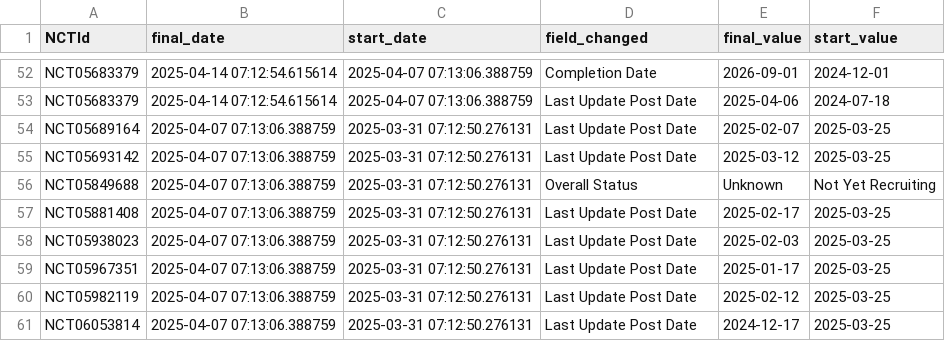
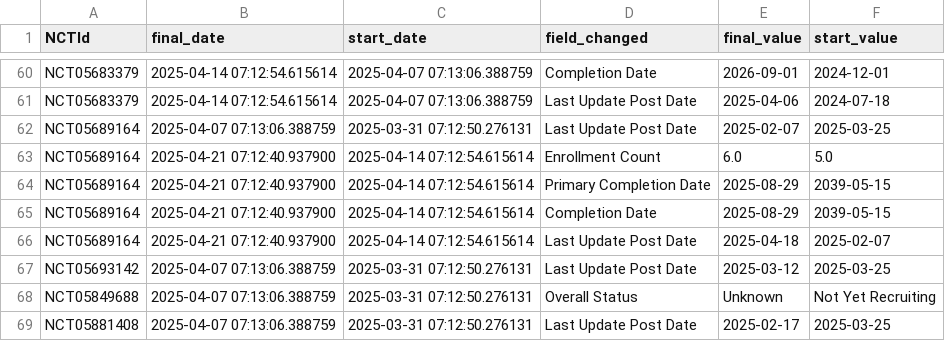
Before and after one commit to dgarzon11/clinicaltrialsHFpEF, a CSV file: data/changes.csv, drawn as a sheet; only a part is shown, gaps mark what is left out; the shorter side is filled out with more unchanged rows; the diff covers the shown part only; the diff names each change by its address in the sheet, - before the commit and + after, or states it on an @@ line.

```diff
--- a/data/changes.csv
+++ b/data/changes.csv
+row 63: NCT05689164 | 2025-04-21 07:12:40.937900 | 2025-04-14 07:12:54.615614 | Enrollment Count | 6.0 | 5.0
+row 64: NCT05689164 | 2025-04-21 07:12:40.937900 | 2025-04-14 07:12:54.615614 | Primary Completion Date | 2025-08-29 | 2039-05-15
+row 65: NCT05689164 | 2025-04-21 07:12:40.937900 | 2025-04-14 07:12:54.615614 | Completion Date | 2025-08-29 | 2039-05-15
+row 66: NCT05689164 | 2025-04-21 07:12:40.937900 | 2025-04-14 07:12:54.615614 | Last Update Post Date | 2025-04-18 | 2025-02-07
```
Also changed, not shown: 11 added rows and 2 edited cells elsewhere in this file, data/conditions.csv, data/interventions.csv, 4 other files.
